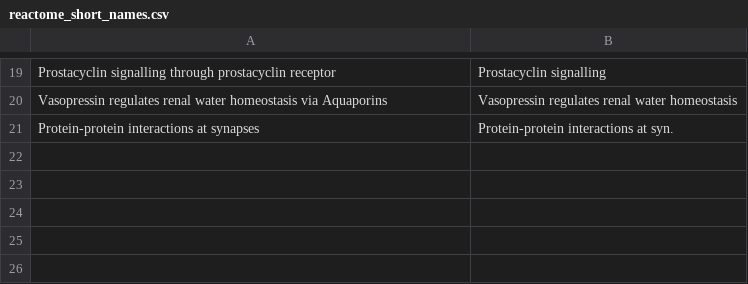
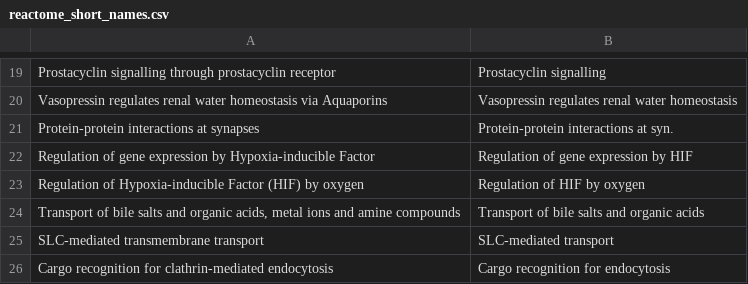
Before and after one commit to Jamie-Dean-Lab/P-Net-Reproducibility-Paper, a CSV file: architecture/plotting/reactome_short_names.csv, drawn as a sheet; only a part is shown, gaps mark what is left out.

Commit message:
plotting

```diff
--- a/architecture/plotting/reactome_short_names.csv
+++ b/architecture/plotting/reactome_short_names.csv
@@ -21 +21,6 @@ Vasopressin regulates renal water homeostasis via Aquaporins, Vasopressin regula
 Protein-protein interactions at synapses, Protein-protein interactions at syn.
+Regulation of gene expression by Hypoxia-inducible Factor, Regulation of gene expression by HIF
+Regulation of Hypoxia-inducible Factor (HIF) by oxygen, Regulation of HIF by oxygen
+"Transport of bile salts and organic acids, metal ions and amine compounds", Transport of bile salts and organic acids
+SLC-mediated transmembrane transport, SLC-mediated transport
+Cargo recognition for clathrin-mediated endocytosis, Cargo recognition for endocytosis
```
Also changed, not shown: 17 other files.
